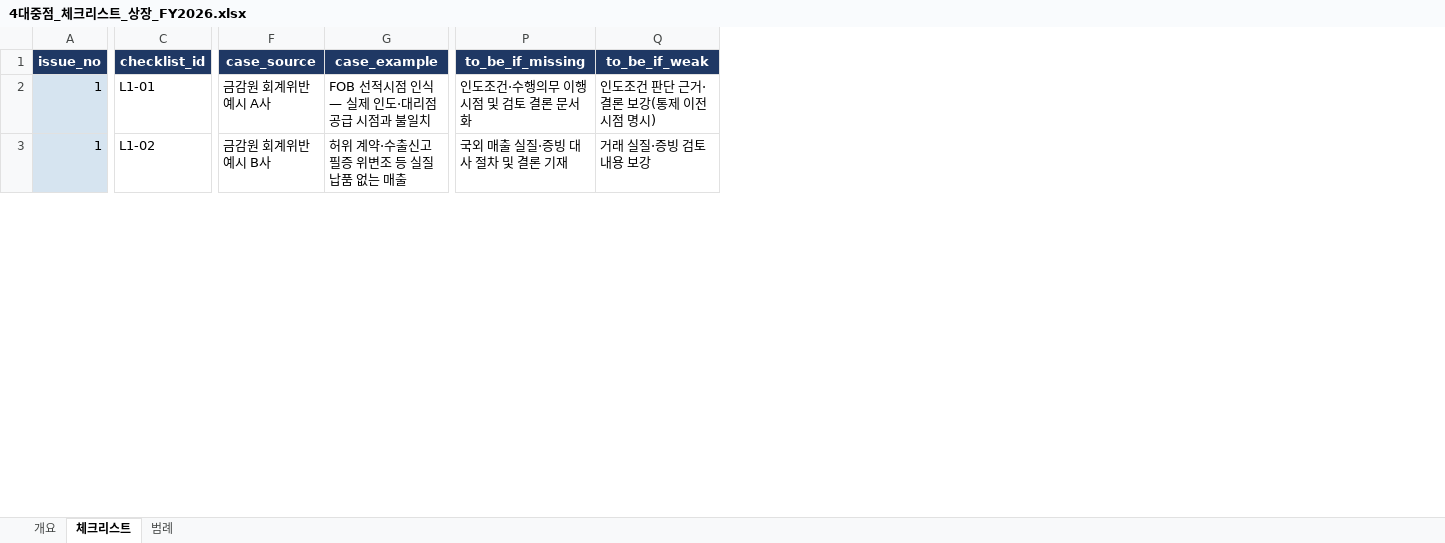
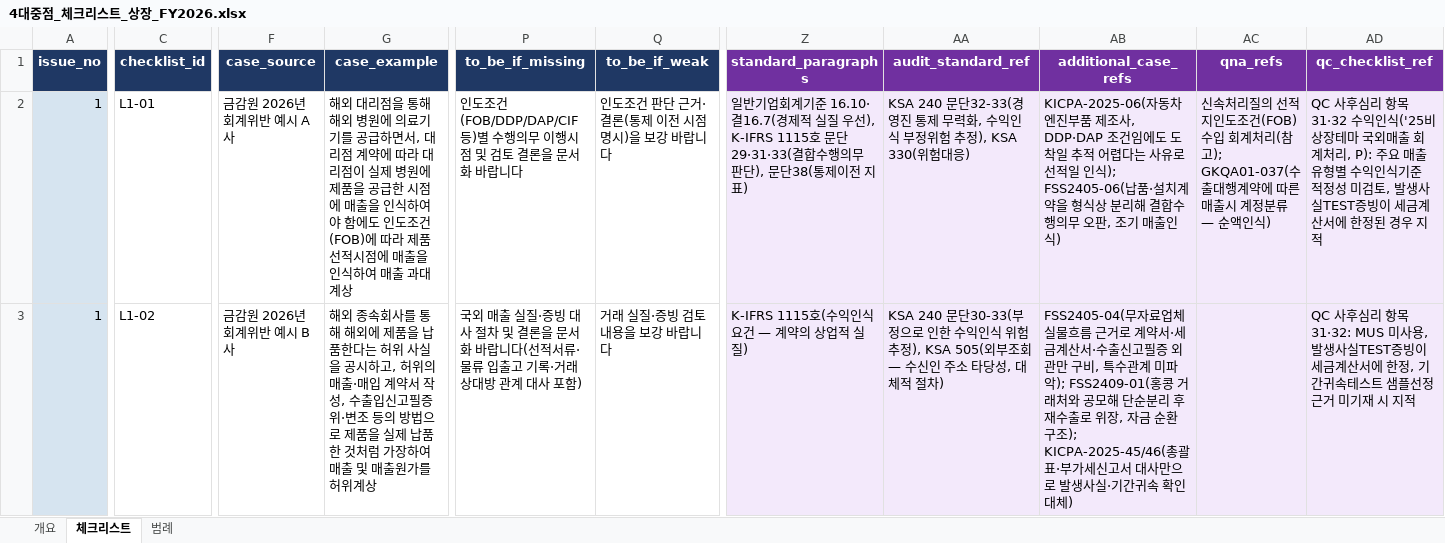
Before and after one commit to ssscpa77-ship-it/hanul-audit-review, an Excel workbook: data/templates/4대중점_체크리스트_상장_FY2026.xlsx, sheet 체크리스트, drawn as a sheet; only a part is shown, gaps mark what is left out; values as stored, in another font and other column widths than the file's, no borders; the diff covers the shown part only; the diff names each change by its address in the sheet, - before the commit and + after, or states it on an @@ line.

```diff
--- a/data/templates/4대중점_체크리스트_상장_FY2026.xlsx (sheet 체크리스트)
+++ b/data/templates/4대중점_체크리스트_상장_FY2026.xlsx (sheet 체크리스트)
+column Z (standard_paragraphs), rows 2-3: 일반기업회계기준 16.10·결16.7(경제적 실질 우선), K-IFRS 1115호 문단29·31·33(결합수행의무 판단), 문단38(통제이전 지표) | K-IFRS 1115호(수익인식 요건 — 계약의 상업적 실질)
+column AA (audit_standard_ref), rows 2-3: KSA 240 문단32-33(경영진 통제 무력화, 수익인식 부정위험 추정), KSA 330(위험대응) | KSA 240 문단30-33(부정으로 인한 수익인식 위험 추정), KSA 505(외부조회 — 수신인 주소 타당성, 대체적 절차)
+column AB (additional_case_refs), rows 2-3: KICPA-2025-06(자동차 엔진부품 제조사, DDP·DAP 조건임에도 도착일 추적 어렵다는 사유로 선적일 인식); FSS2405-06(납품·설치계약을 형식상 분리해 결합수행의무 오판, 조기 매출인식) | FSS2405-04(무자료업체 실물흐름 근거로 계약서·세금계산서·수출신고필증 외관만 구비, 특수관계 미파악); FSS2409-01(홍콩 거래처와 공모해 단순분리 후 재수출로 위장, 자금 순환구조); KICPA-2025-45/46(총괄표·부가세신고서 대사만으로 발생사실·기간귀속 확인 대체)
+column AC (qna_refs), row 2: 신속처리질의 선적지인도조건(FOB) 수입 회계처리(참고); GKQA01-037(수출대행계약에 따른 매출시 계정분류 — 순액인식)
+column AD (qc_checklist_ref), rows 2-3: QC 사후심리 항목31·32 수익인식('25비상장테마 국외매출 회계처리, P): 주요 매출유형별 수익인식기준 적정성 미검토, 발생사실TEST증빙이 세금계산서에 한정된 경우 지적 | QC 사후심리 항목31·32: MUS 미사용, 발생사실TEST증빙이 세금계산서에 한정, 기간귀속테스트 샘플선정근거 미기재 시 지적
-F2 (case_source): 금감원 회계위반예시 A사
+F2 (case_source): 금감원 2026년 회계위반 예시 A사
-G2 (case_example): FOB 선적시점 인식 — 실제 인도·대리점 공급 시점과 불일치
+G2 (case_example): 해외 대리점을 통해 해외 병원에 의료기기를 공급하면서, 대리점 계약에 따라 대리점이 실제 병원에 제품을 공급한 시점에 매출을 인식하여야 함에도 인도조건(FOB)에 따라 제품 선적시점에 매출을 인식하여 매출 과대계상
-P2 (to_be_if_missing): 인도조건·수행의무 이행 시점 및 검토 결론 문서화
+P2 (to_be_if_missing): 인도조건(FOB/DDP/DAP/CIF 등)별 수행의무 이행시점 및 검토 결론을 문서화 바랍니다
-Q2 (to_be_if_weak): 인도조건 판단 근거·결론 보강(통제 이전 시점 명시)
+Q2 (to_be_if_weak): 인도조건 판단 근거·결론(통제 이전 시점 명시)을 보강 바랍니다
-F3 (case_source): 금감원 회계위반예시 B사
+F3 (case_source): 금감원 2026년 회계위반 예시 B사
-G3 (case_example): 허위 계약·수출신고필증 위변조 등 실질 납품 없는 매출
+G3 (case_example): 해외 종속회사를 통해 해외에 제품을 납품한다는 허위 사실을 공시하고, 허위의 매출·매입 계약서 작성, 수출입신고필증 위·변조 등의 방법으로 제품을 실제 납품한 것처럼 가장하여 매출 및 매출원가를 허위계상
-P3 (to_be_if_missing): 국외 매출 실질·증빙 대사 절차 및 결론 기재
+P3 (to_be_if_missing): 국외 매출 실질·증빙 대사 절차 및 결론을 문서화 바랍니다(선적서류·물류 입출고 기록·거래상대방 관계 대사 포함)
-Q3 (to_be_if_weak): 거래 실질·증빙 검토 내용 보강
+Q3 (to_be_if_weak): 거래 실질·증빙 검토 내용을 보강 바랍니다
```
Also changed, not shown: 8 added rows and 88 edited cells elsewhere in this sheet, sheet 범례, sheet 개요, data/templates/4대중점_체크리스트_비상장_FY2026.xlsx, 5 other files.
